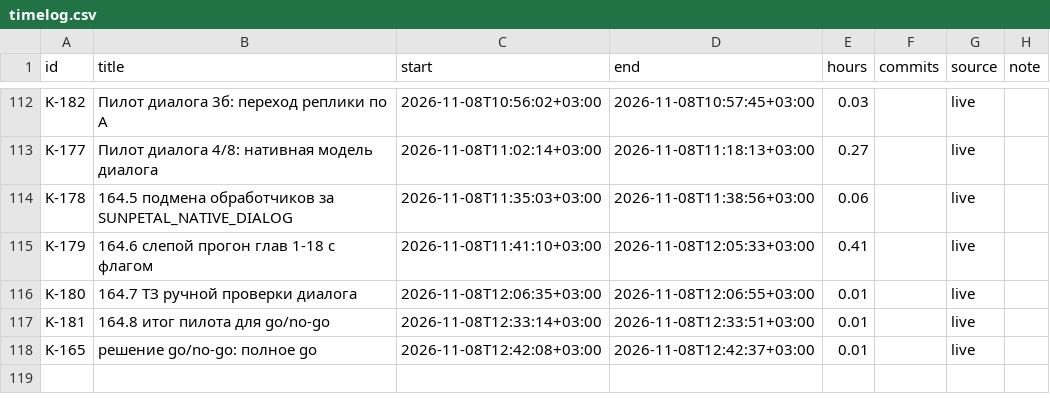
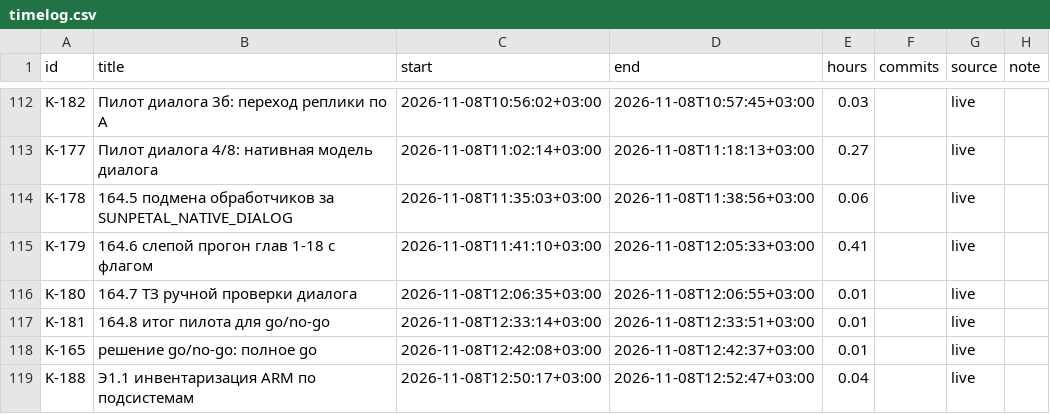
Before and after one commit to DmitriiTrifonov/sunpetal, a CSV file: tools/roadmap/timelog.csv, drawn as a sheet; only a part is shown, gaps mark what is left out; the diff names each change by its address in the sheet, - before the commit and + after, or states it on an @@ line.

```diff
--- a/tools/roadmap/timelog.csv
+++ b/tools/roadmap/timelog.csv
+row 119: K-188 | Э1.1 инвентаризация ARM по подсистемам | 2026-11-08T12:50:17+03:00 | 2026-11-08T12:52:47+03:00 | 0.04 |  | live
```
Also changed, not shown: 7 other files.
